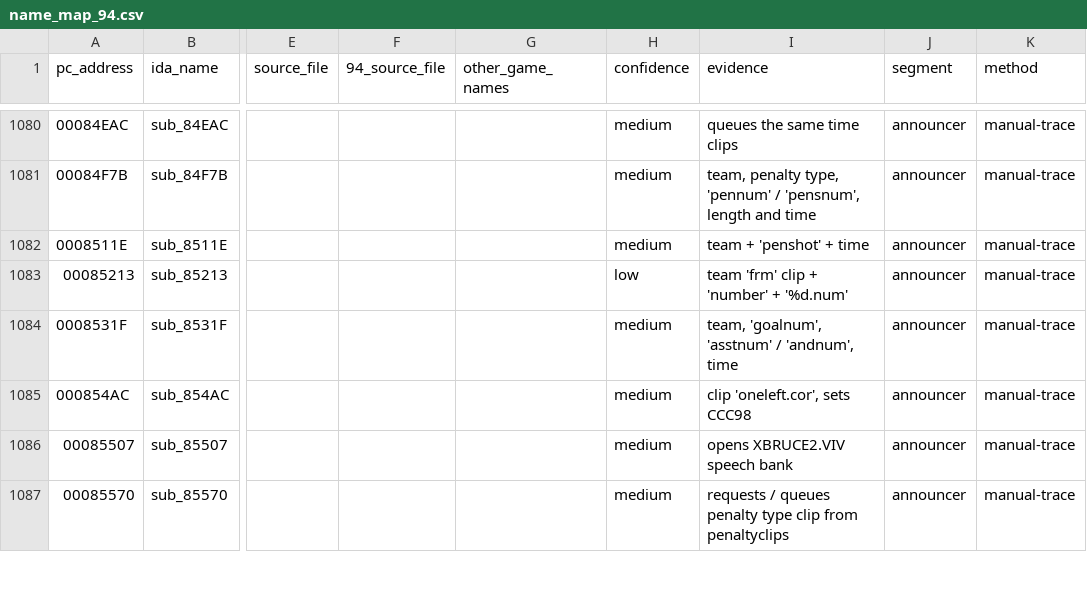
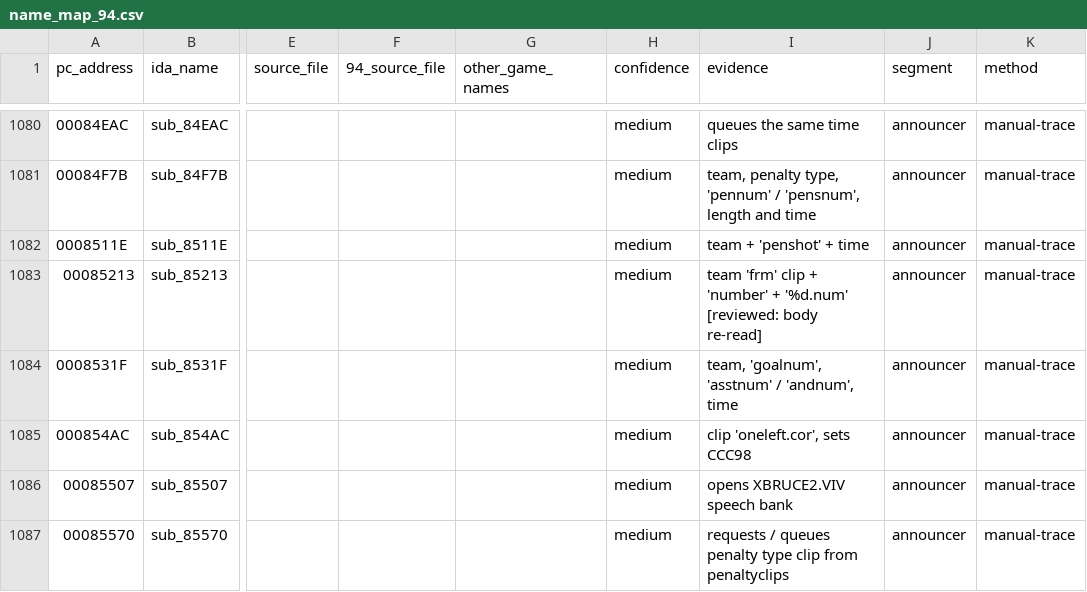
Before and after one commit to abdulahmad/NHL95PC, a CSV file: name_map_94.csv, drawn as a sheet; only a part is shown, gaps mark what is left out; the diff covers the shown part only; the diff names each change by its address in the sheet, - before the commit and + after, or states it on an @@ line.

Commit message:
names: review low-confidence rows (22 upgraded after re-reading bodies)

```diff
--- a/name_map_94.csv
+++ b/name_map_94.csv
-H1083 (confidence): low
+H1083 (confidence): medium
-I1083 (evidence): …+ '%d.num'
+I1083 (evidence): …+ '%d.num' [reviewed: body re-read]
```
Also changed, not shown: 42 edited cells elsewhere in this file.
